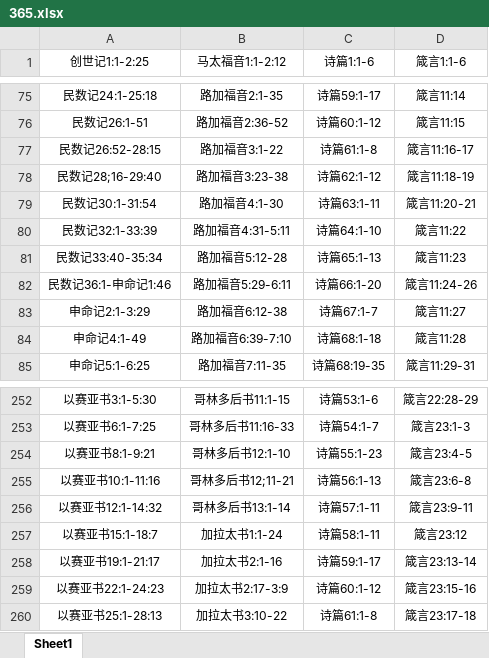
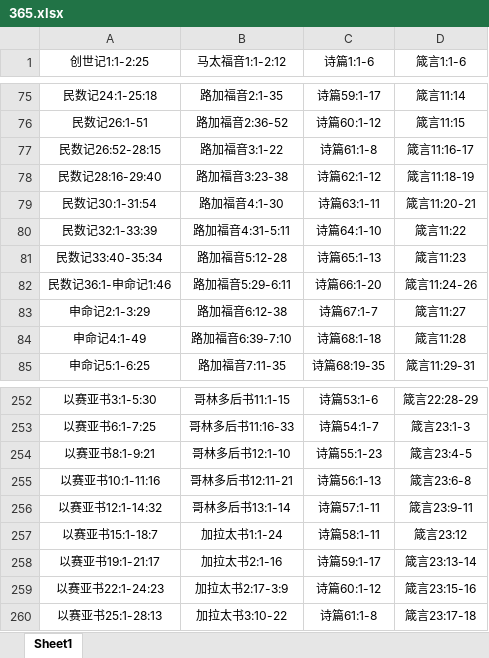
Before and after one commit to sjsTumbler/Xcode_Test, an Excel workbook: Xcode_test/Tools/wordToPlist/365.xlsx, sheet Sheet1, drawn as a sheet; only a part is shown, gaps mark what is left out; values as stored, in another font and other column widths than the file's, no borders; the diff names each change by its address in the sheet, - before the commit and + after, or states it on an @@ line.

```diff
--- a/Xcode_test/Tools/wordToPlist/365.xlsx (sheet Sheet1)
+++ b/Xcode_test/Tools/wordToPlist/365.xlsx (sheet Sheet1)
-A78 (创世记1:1-2:25): 民数记28;16-29:40
+A78 (创世记1:1-2:25): 民数记28:16-29:40
-B255 (马太福音1:1-2:12): 哥林多后书12;11-21
+B255 (马太福音1:1-2:12): 哥林多后书12:11-21
```
Also changed, not shown: 2 other files.
